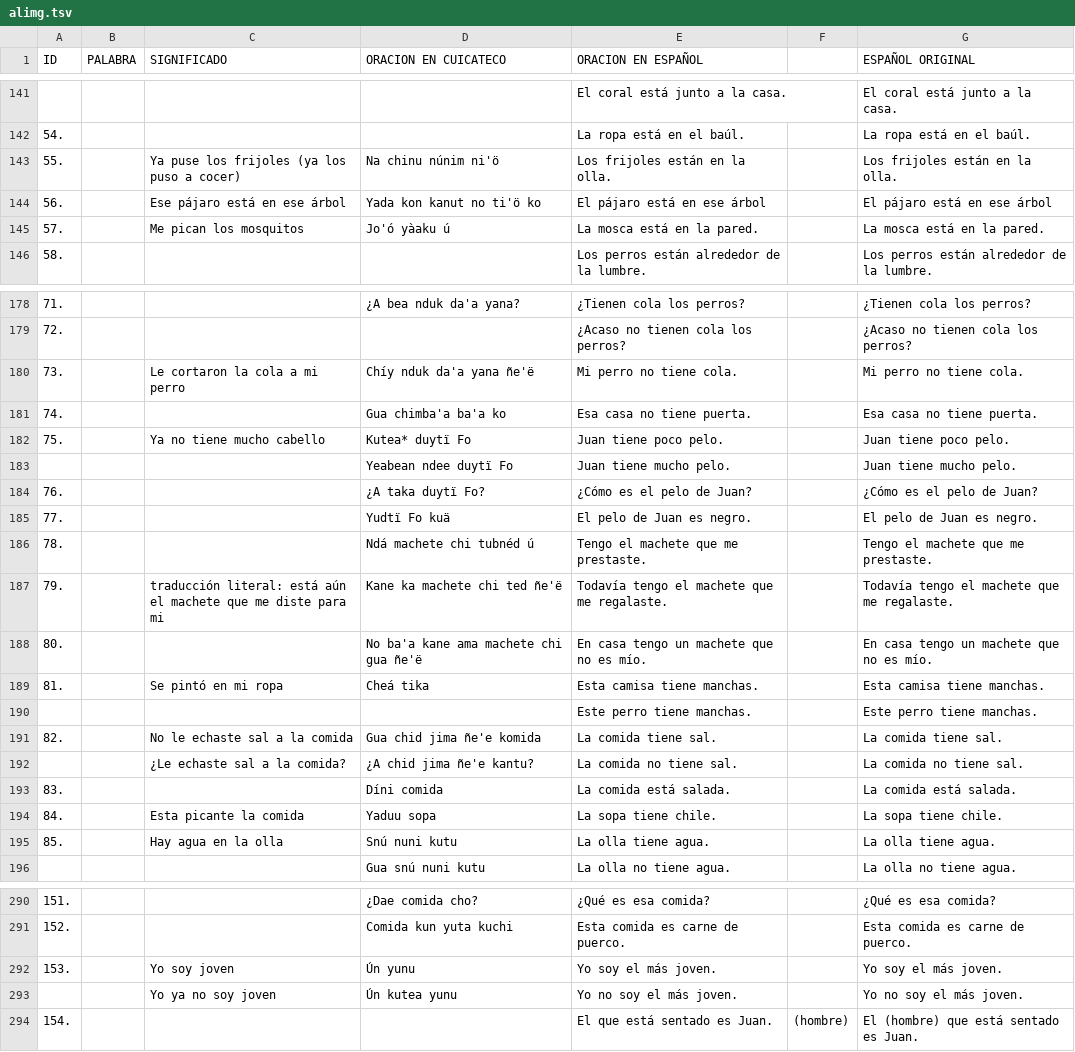
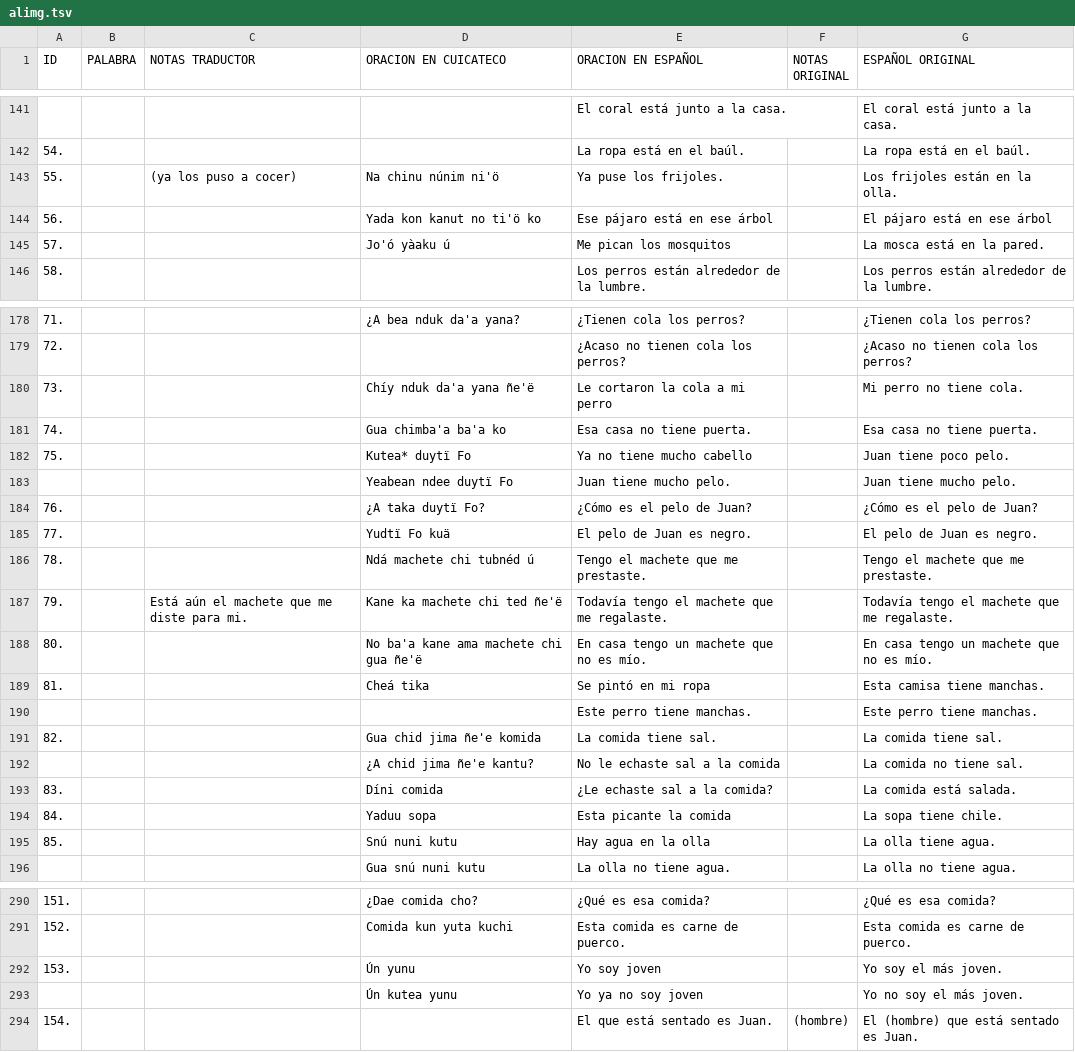
Before and after one commit to apertium/apertium-cux, a TSV file: corpora/alimg/alimg.tsv, drawn as a sheet; only a part is shown, gaps mark what is left out; the diff covers the shown part only.

```diff
--- a/corpora/alimg/alimg.tsv
+++ b/corpora/alimg/alimg.tsv
@@ -1 +1 @@
-ID	PALABRA	SIGNIFICADO	ORACION EN CUICATECO	ORACION EN ESPAÑOL		ESPAÑOL ORIGINAL	
+ID	PALABRA	NOTAS TRADUCTOR	ORACION EN CUICATECO	ORACION EN ESPAÑOL	NOTAS ORIGINAL	ESPAÑOL ORIGINAL	
@@ -142,5 +142,5 @@ ID	PALABRA	SIGNIFICADO	ORACION EN CUICATECO	ORACION EN ESPAÑOL		ESPAÑOL ORIGIN
 54.				La ropa está en el baúl.		La ropa está en el baúl.	
-55.		Ya puse los frijoles (ya los puso a cocer)	Na chinu núnim ni'ö	Los frijoles están en la olla.		Los frijoles están en la olla.	
-56.		Ese pájaro está en ese árbol 	Yada kon kanut no ti'ö ko	El pájaro está en ese árbol		El pájaro está en ese árbol	
-57.		Me pican los mosquitos 	Jo'ó yàaku ú	La mosca está en la pared.		La mosca está en la pared.	
+55.		(ya los puso a cocer)	Na chinu núnim ni'ö	Ya puse los frijoles.		Los frijoles están en la olla.	
+56.			Yada kon kanut no ti'ö ko	Ese pájaro está en ese árbol 		El pájaro está en ese árbol	
+57.			Jo'ó yàaku ú	Me pican los mosquitos 		La mosca está en la pared.	
 58.				Los perros están alrededor de la lumbre.		Los perros están alrededor de la lumbre.	
@@ -179,5 +179,5 @@ ID	PALABRA	SIGNIFICADO	ORACION EN CUICATECO	ORACION EN ESPAÑOL		ESPAÑOL ORIGIN
 72.				¿Acaso no tienen cola los perros?		¿Acaso no tienen cola los perros?	
-73.		Le cortaron la cola a mi perro	Chíy nduk da'a yana ñe'ë	Mi perro no tiene cola.		Mi perro no tiene cola.	
+73.			Chíy nduk da'a yana ñe'ë	Le cortaron la cola a mi perro		Mi perro no tiene cola.	
 74.			Gua chimba'a ba'a ko	Esa casa no tiene puerta.		Esa casa no tiene puerta.	
-75.		Ya no tiene mucho cabello	Kutea* duytï Fo	Juan tiene poco pelo.		Juan tiene poco pelo.	
+75.			Kutea* duytï Fo	Ya no tiene mucho cabello		Juan tiene poco pelo.	
 			Yeabean ndee duytï Fo	Juan tiene mucho pelo.		Juan tiene mucho pelo.	
@@ -186,11 +186,11 @@ ID	PALABRA	SIGNIFICADO	ORACION EN CUICATECO	ORACION EN ESPAÑOL		ESPAÑOL ORIGIN
 78.			Ndá machete chi tubnéd ú	Tengo el machete que me prestaste.		Tengo el machete que me prestaste.	
-79.		traducción literal: está aún el machete que me diste para mi	Kane ka machete chi ted ñe'ë	Todavía tengo el machete que me regalaste.		Todavía tengo el machete que me regalaste.	
+79.		Está aún el machete que me diste para mi.	Kane ka machete chi ted ñe'ë	Todavía tengo el machete que me regalaste.		Todavía tengo el machete que me regalaste.	
 80.			No ba'a kane ama machete chi gua ñe'ë	En casa tengo un machete que no es mío.		En casa tengo un machete que no es mío.	
-81.		Se pintó en mi ropa	Cheá tika 	Esta camisa tiene manchas.		Esta camisa tiene manchas.	
+81.			Cheá tika 	Se pintó en mi ropa		Esta camisa tiene manchas.	
 				Este perro tiene manchas.		Este perro tiene manchas.	
-82.		No le echaste sal a la comida 	Gua chid jima ñe'e komida	La comida tiene sal.		La comida tiene sal.	
-		¿Le echaste sal a la comida?	¿A chid jima ñe'e kantu?	La comida no tiene sal.		La comida no tiene sal.	
-83.			Díni comida	La comida está salada.		La comida está salada.	
-84.		Esta picante la comida	Yaduu sopa	La sopa tiene chile.		La sopa tiene chile.	
-85.		Hay agua en la olla	Snú nuni kutu	La olla tiene agua.		La olla tiene agua.	
+82.			Gua chid jima ñe'e komida	La comida tiene sal.		La comida tiene sal.	
+			¿A chid jima ñe'e kantu?	No le echaste sal a la comida 		La comida no tiene sal.	
+83.			Díni comida	¿Le echaste sal a la comida?		La comida está salada.	
+84.			Yaduu sopa	Esta picante la comida		La sopa tiene chile.	
+85.			Snú nuni kutu	Hay agua en la olla		La olla tiene agua.	
 			Gua snú nuni kutu	La olla no tiene agua.		La olla no tiene agua.	
@@ -291,4 +291,4 @@ ID	PALABRA	SIGNIFICADO	ORACION EN CUICATECO	ORACION EN ESPAÑOL		ESPAÑOL ORIGIN
 152.			Comida kun yuta kuchi	Esta comida es carne de puerco.		Esta comida es carne de puerco.	
-153.		Yo soy joven	Ún yunu	Yo soy el más joven.		Yo soy el más joven.	
-		Yo ya no soy joven	Ún kutea yunu	Yo no soy el más joven.		Yo no soy el más joven.	
+153.			Ún yunu	Yo soy joven		Yo soy el más joven.	
+			Ún kutea yunu	Yo ya no soy joven		Yo no soy el más joven.	
 154.				El que está sentado es Juan.	(hombre) 	El (hombre) que está sentado es Juan. 	
```
Also changed, not shown: 103 edited cells elsewhere in this file, 2 other files.
